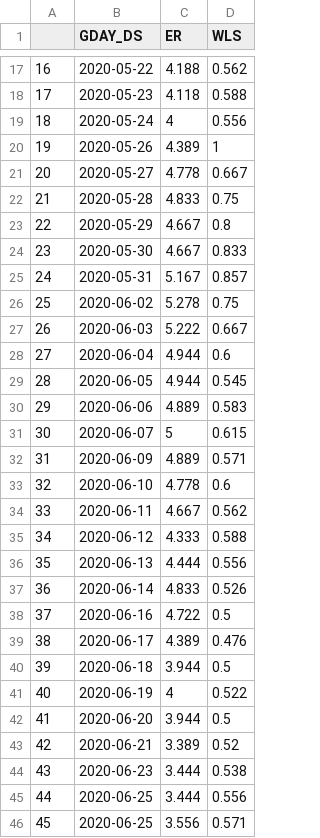
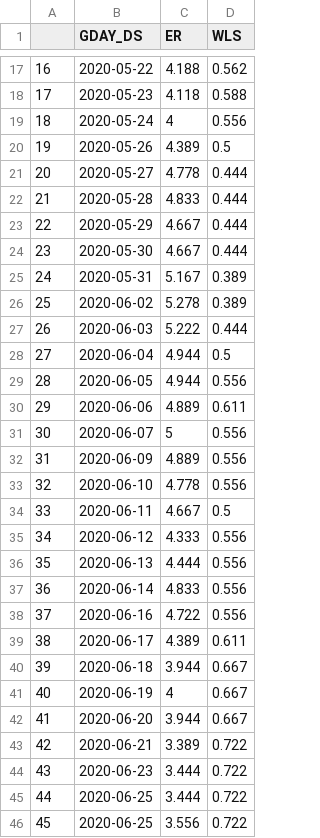
Before and after one commit to NOVUS-JBNU/Bigcon_KO, a CSV file: 최종데이터/전처리완료데이터/pit_WO.csv, drawn as a sheet; only a part is shown, gaps mark what is left out; the diff covers the shown part only; the diff names each change by its address in the sheet, - before the commit and + after, or states it on an @@ line.

```diff
--- a/최종데이터/전처리완료데이터/pit_WO.csv
+++ b/최종데이터/전처리완료데이터/pit_WO.csv
-D20 (WLS): 1
+D20 (WLS): 0.5
-D21 (WLS): 0.667
+D21 (WLS): 0.444
-D22 (WLS): 0.75
+D22 (WLS): 0.444
-D23 (WLS): 0.8
+D23 (WLS): 0.444
-D24 (WLS): 0.833
+D24 (WLS): 0.444
-D25 (WLS): 0.857
+D25 (WLS): 0.389
-D26 (WLS): 0.75
+D26 (WLS): 0.389
-D27 (WLS): 0.667
+D27 (WLS): 0.444
-D28 (WLS): 0.6
+D28 (WLS): 0.5
-D29 (WLS): 0.545
+D29 (WLS): 0.556
-D30 (WLS): 0.583
+D30 (WLS): 0.611
-D31 (WLS): 0.615
+D31 (WLS): 0.556
-D32 (WLS): 0.571
+D32 (WLS): 0.556
-D33 (WLS): 0.6
+D33 (WLS): 0.556
-D34 (WLS): 0.562
+D34 (WLS): 0.5
-D35 (WLS): 0.588
+D35 (WLS): 0.556
-D37 (WLS): 0.526
+D37 (WLS): 0.556
-D38 (WLS): 0.5
+D38 (WLS): 0.556
-D39 (WLS): 0.476
+D39 (WLS): 0.611
-D40 (WLS): 0.5
+D40 (WLS): 0.667
-D41 (WLS): 0.522
+D41 (WLS): 0.667
-D42 (WLS): 0.5
+D42 (WLS): 0.667
-D43 (WLS): 0.52
+D43 (WLS): 0.722
-D44 (WLS): 0.538
+D44 (WLS): 0.722
-D45 (WLS): 0.556
+D45 (WLS): 0.722
-D46 (WLS): 0.571
+D46 (WLS): 0.722
```
Also changed, not shown: 10 added rows, 4 removed rows, 102 edited cells and row numbers in column A elsewhere in this file, 최종데이터/전처리완료데이터/pit_KT.csv, 최종데이터/전처리완료데이터/pit_LG.csv, 20 other files.
